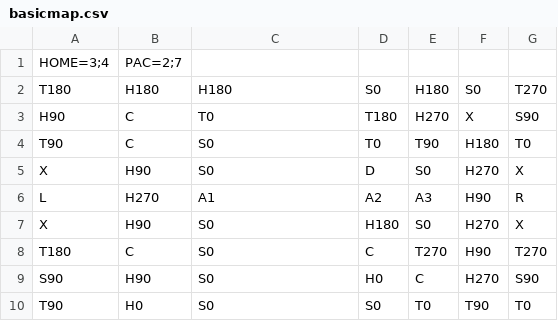
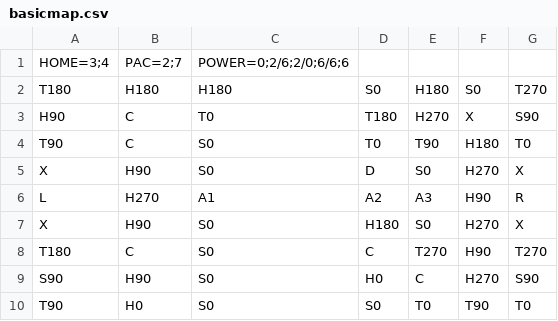
Before and after one commit to Soipask/pacmanlike, a CSV file: app/src/main/assets/basicmap.csv, drawn as a sheet.

Commit message:
Providing parser parsing power pellet positions.

```diff
--- a/app/src/main/assets/basicmap.csv
+++ b/app/src/main/assets/basicmap.csv
@@ -1,2 +1,2 @@
-HOME=3;4,PAC=2;7,
+HOME=3;4,PAC=2;7,POWER=0;2/6;2/0;6/6;6,
 T180,H180,H180,S0,H180,S0,T270
```
Also changed, not shown: 7 other files.
